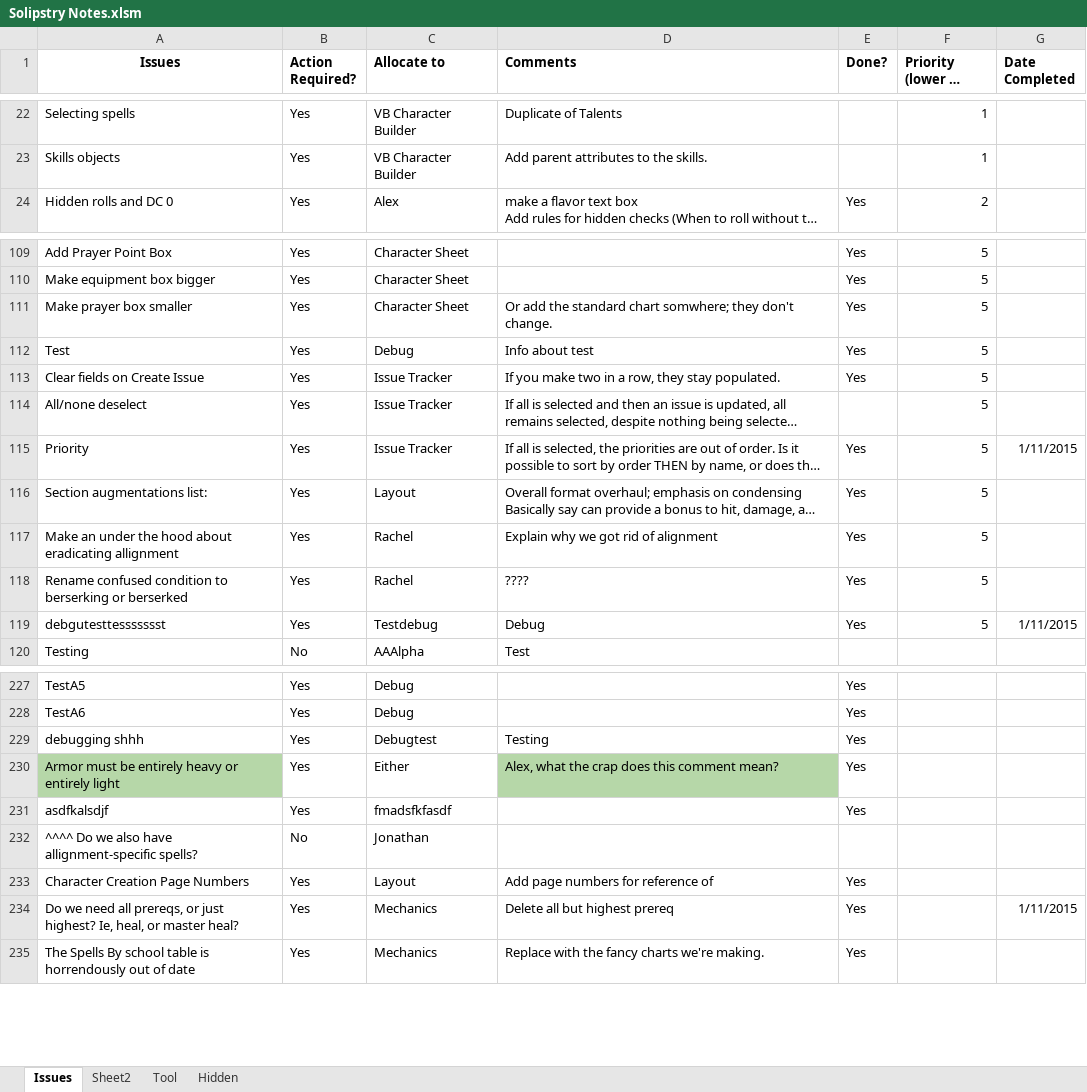
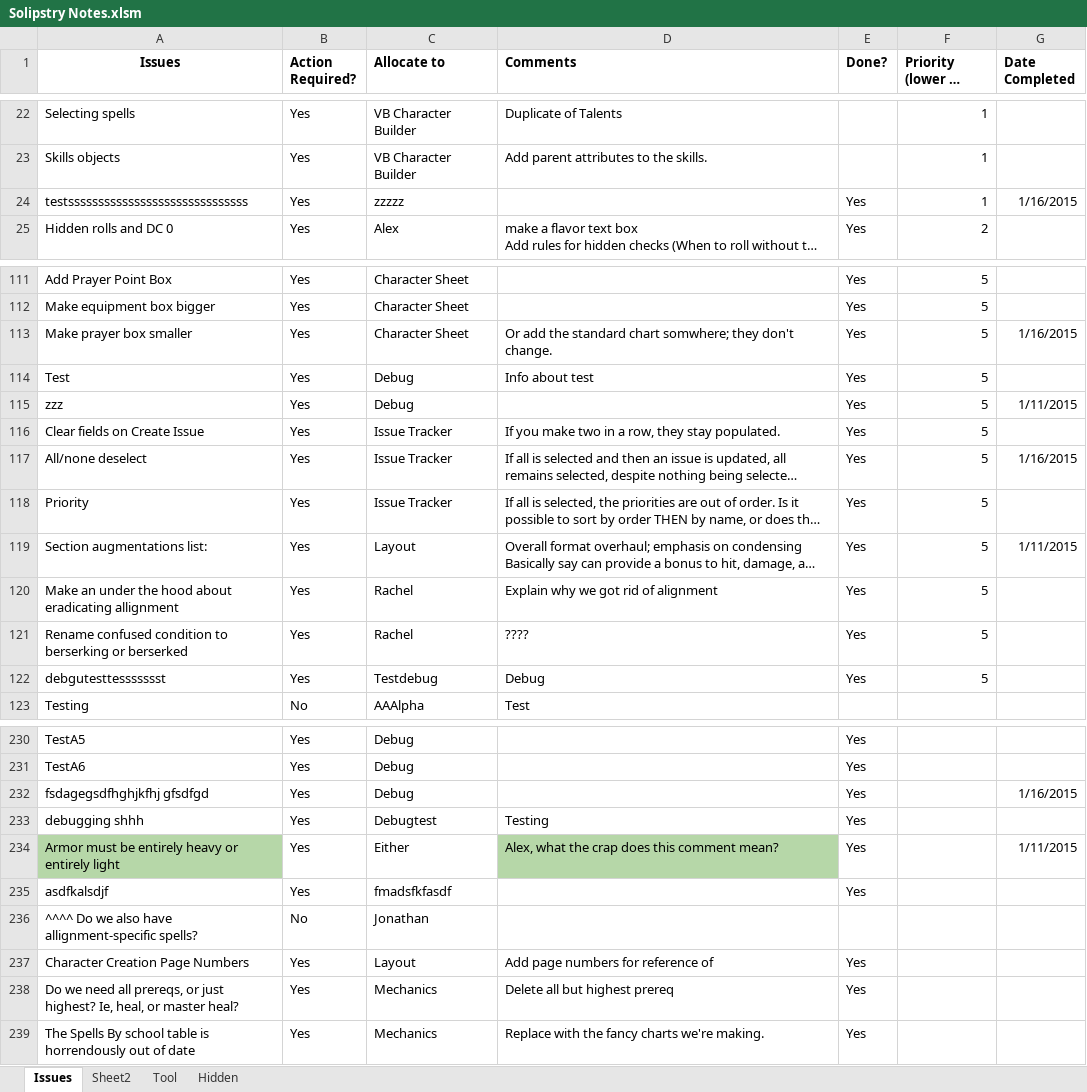
Before and after one commit to asr1/ChimeraRPG, an Excel workbook: TODO/Solipstry Notes.xlsm, sheet Issues, drawn as a sheet; only a part is shown, gaps mark what is left out; long unchanged cells end in …; values as stored, in another font and other column widths than the file's, no borders; addresses are those after the commit; the diff covers the shown part only; the diff names each change by its address in the sheet, - before the commit and + after, or states it on an @@ line.

```diff
--- a/TODO/Solipstry Notes.xlsm (sheet Issues)
+++ b/TODO/Solipstry Notes.xlsm (sheet Issues)
+row 24: testssssssssssssssssssssssssssssss | Yes | zzzzz |  | Yes | 1 | 1/16/2015
-G113 (Date Completed): (empty)
+G113 (Date Completed): 1/16/2015
+row 115: zzz | Yes | Debug |  | Yes | 5 | 1/11/2015
-E117 (Done?): (empty)
+E117 (Done?): Yes
-G117 (Date Completed): (empty)
+G117 (Date Completed): 1/16/2015
-G118 (Date Completed): 1/11/2015
+G118 (Date Completed): (empty)
-G119 (Date Completed): (empty)
+G119 (Date Completed): 1/11/2015
-G122 (Date Completed): 1/11/2015
+G122 (Date Completed): (empty)
+row 232: fsdagegsdfhghjkfhj gfsdfgd | Yes | Debug |  | Yes |  | 1/16/2015
-G234 (Date Completed): (empty)
+G234 (Date Completed): 1/11/2015
-G238 (Date Completed): 1/11/2015
+G238 (Date Completed): (empty)
```
Also changed, not shown: 1 added row, 1 removed row and 29 edited cells elsewhere in this sheet.
